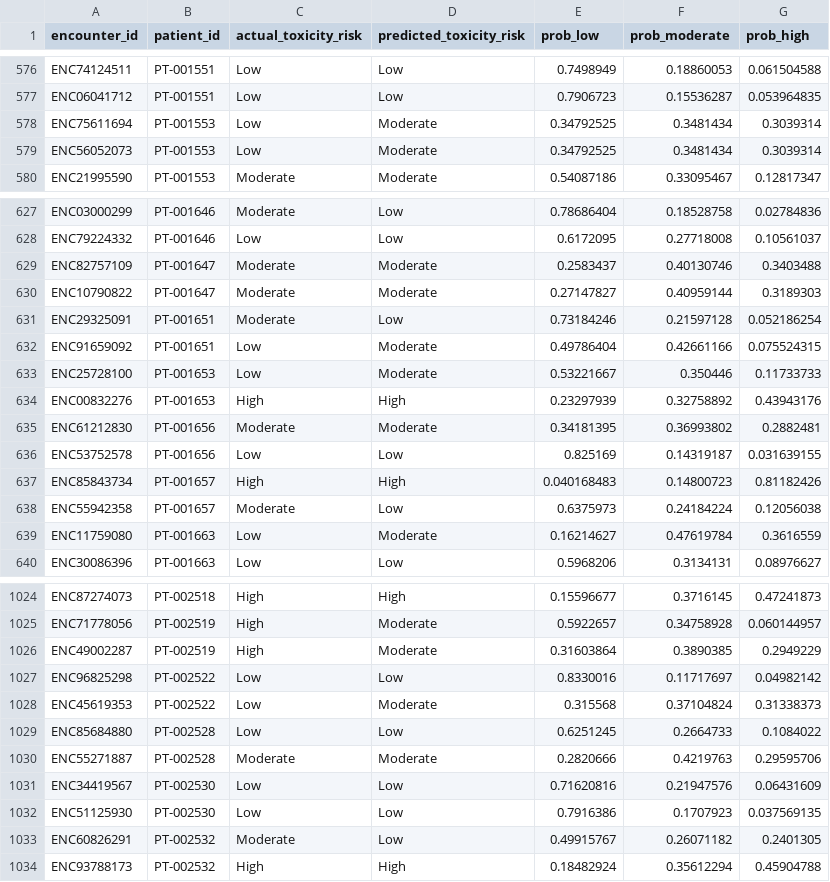
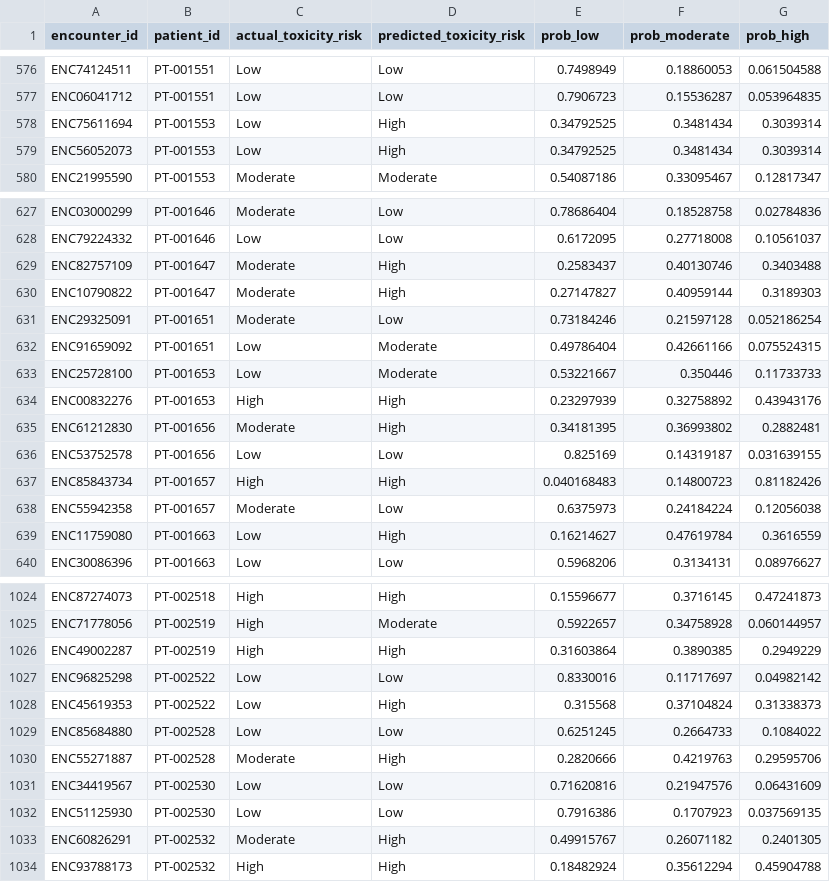
Before and after one commit to nishams63/cancer_analysis, a CSV file: stage-1-ml/ml/results/predictions.csv, drawn as a sheet; only a part is shown, gaps mark what is left out; the diff covers the shown part only.

Commit message:
feat: improve Stage 1 toxicity risk model Candidate V3

```diff
--- a/stage-1-ml/ml/results/predictions.csv
+++ b/stage-1-ml/ml/results/predictions.csv
@@ -577,4 +577,4 @@ ENC74124511,PT-001551,Low,Low,0.7498949,0.18860053,0.061504588
 ENC06041712,PT-001551,Low,Low,0.7906723,0.15536287,0.053964835
-ENC75611694,PT-001553,Low,Moderate,0.34792525,0.3481434,0.3039314
-ENC56052073,PT-001553,Low,Moderate,0.34792525,0.3481434,0.3039314
+ENC75611694,PT-001553,Low,High,0.34792525,0.3481434,0.3039314
+ENC56052073,PT-001553,Low,High,0.34792525,0.3481434,0.3039314
 ENC21995590,PT-001553,Moderate,Moderate,0.54087186,0.33095467,0.12817347
@@ -628,4 +628,4 @@ ENC03000299,PT-001646,Moderate,Low,0.78686404,0.18528758,0.02784836
 ENC79224332,PT-001646,Low,Low,0.6172095,0.27718008,0.10561037
-ENC82757109,PT-001647,Moderate,Moderate,0.2583437,0.40130746,0.3403488
-ENC10790822,PT-001647,Moderate,Moderate,0.27147827,0.40959144,0.3189303
+ENC82757109,PT-001647,Moderate,High,0.2583437,0.40130746,0.3403488
+ENC10790822,PT-001647,Moderate,High,0.27147827,0.40959144,0.3189303
 ENC29325091,PT-001651,Moderate,Low,0.73184246,0.21597128,0.052186254
@@ -634,3 +634,3 @@ ENC25728100,PT-001653,Low,Moderate,0.53221667,0.350446,0.11733733
 ENC00832276,PT-001653,High,High,0.23297939,0.32758892,0.43943176
-ENC61212830,PT-001656,Moderate,Moderate,0.34181395,0.36993802,0.2882481
+ENC61212830,PT-001656,Moderate,High,0.34181395,0.36993802,0.2882481
 ENC53752578,PT-001656,Low,Low,0.825169,0.14319187,0.031639155
@@ -638,3 +638,3 @@ ENC85843734,PT-001657,High,High,0.040168483,0.14800723,0.81182426
 ENC55942358,PT-001657,Moderate,Low,0.6375973,0.24184224,0.12056038
-ENC11759080,PT-001663,Low,Moderate,0.16214627,0.47619784,0.3616559
+ENC11759080,PT-001663,Low,High,0.16214627,0.47619784,0.3616559
 ENC30086396,PT-001663,Low,Low,0.5968206,0.3134131,0.08976627
@@ -1025,10 +1025,10 @@ ENC87274073,PT-002518,High,High,0.15596677,0.3716145,0.47241873
 ENC71778056,PT-002519,High,Moderate,0.5922657,0.34758928,0.060144957
-ENC49002287,PT-002519,High,Moderate,0.31603864,0.3890385,0.2949229
+ENC49002287,PT-002519,High,High,0.31603864,0.3890385,0.2949229
 ENC96825298,PT-002522,Low,Low,0.8330016,0.11717697,0.04982142
-ENC45619353,PT-002522,Low,Moderate,0.315568,0.37104824,0.31338373
+ENC45619353,PT-002522,Low,High,0.315568,0.37104824,0.31338373
 ENC85684880,PT-002528,Low,Low,0.6251245,0.2664733,0.1084022
-ENC55271887,PT-002528,Moderate,Moderate,0.2820666,0.4219763,0.29595706
+ENC55271887,PT-002528,Moderate,High,0.2820666,0.4219763,0.29595706
 ENC34419567,PT-002530,Low,Low,0.71620816,0.21947576,0.06431609
 ENC51125930,PT-002530,Low,Low,0.7916386,0.1707923,0.037569135
-ENC60826291,PT-002532,Moderate,Low,0.49915767,0.26071182,0.2401305
+ENC60826291,PT-002532,Moderate,High,0.49915767,0.26071182,0.2401305
 ENC93788173,PT-002532,High,High,0.18482924,0.35612294,0.45904788
```
Also changed, not shown: 141 edited cells elsewhere in this file, 7 other files.
